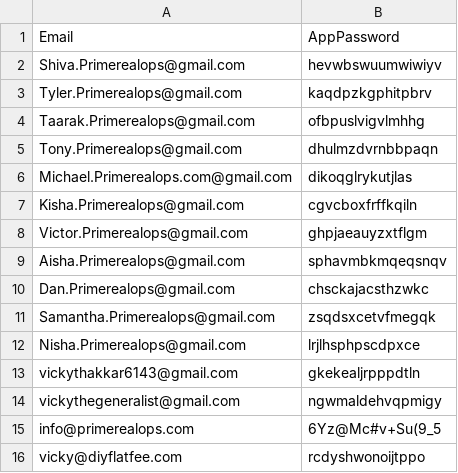
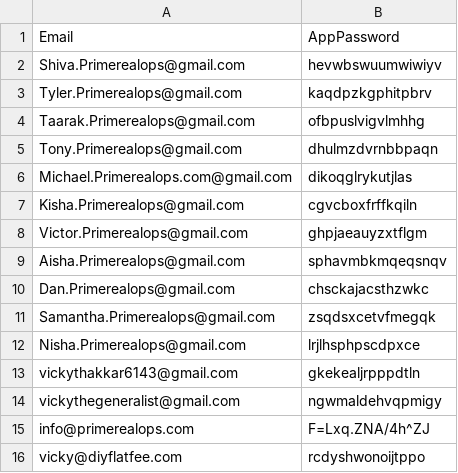
Before and after one commit to vicky-primerealops/prime-lead-pulse, a CSV file: Email_Warmup_Project/warmup_accounts.csv, drawn as a sheet.

Commit message:
Update info@primerealops.com password again

```diff
--- a/Email_Warmup_Project/warmup_accounts.csv
+++ b/Email_Warmup_Project/warmup_accounts.csv
@@ -14,3 +14,3 @@ vickythakkar6143@gmail.com,gkekealjrpppdtln
 vickythegeneralist@gmail.com,ngwmaldehvqpmigy
-info@primerealops.com,6Yz@Mc#v+Su(9_5
+info@primerealops.com,F=Lxq.ZNA/4h^ZJ
 vicky@diyflatfee.com,rcdyshwonoijtppo
```
